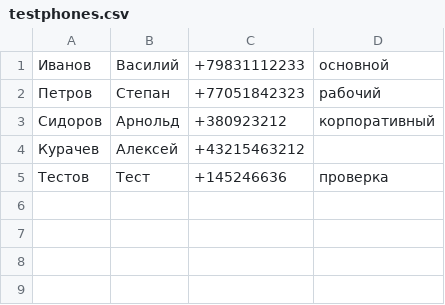
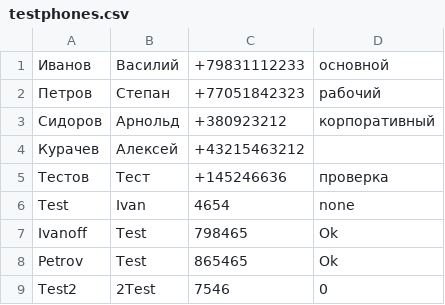
Before and after one commit to dtnfktu/Python-learning, a CSV file: testphones.csv, drawn as a sheet.

```diff
--- a/testphones.csv
+++ b/testphones.csv
@@ -5 +5,5 @@
 Тестов;Тест;+145246636;проверка
+Test;Ivan;4654;none
+Ivanoff;Test;798465;Ok
+Petrov;Test;865465;Ok
+Test2;2Test;7546;0
```
Also changed, not shown: 5 other files.
